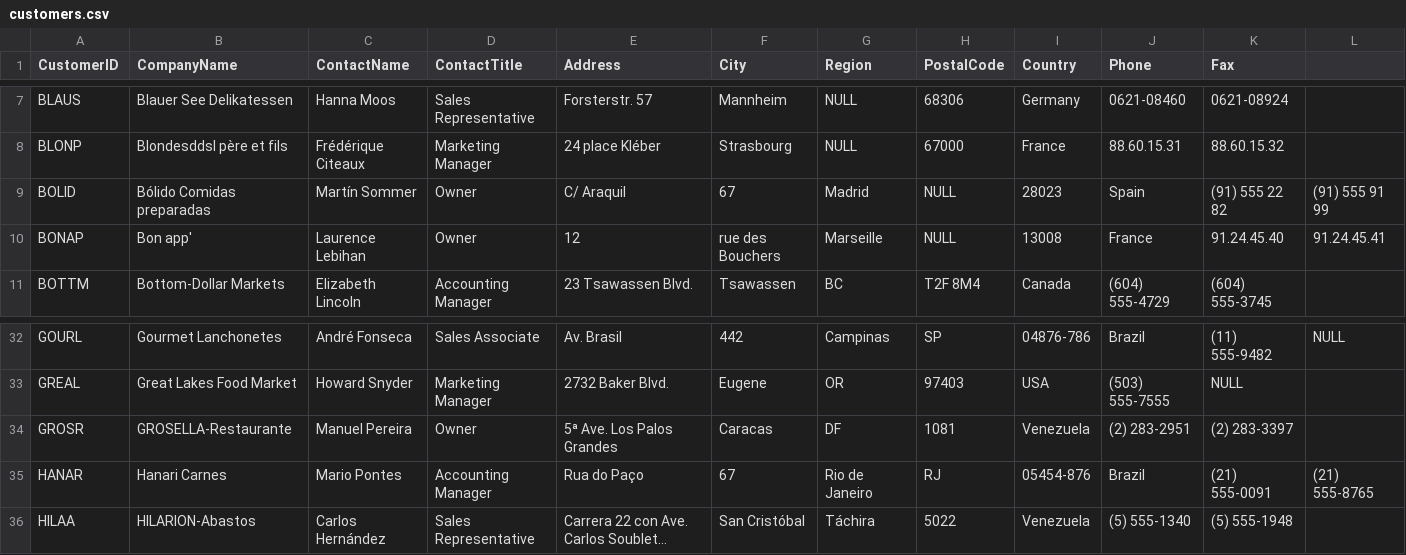
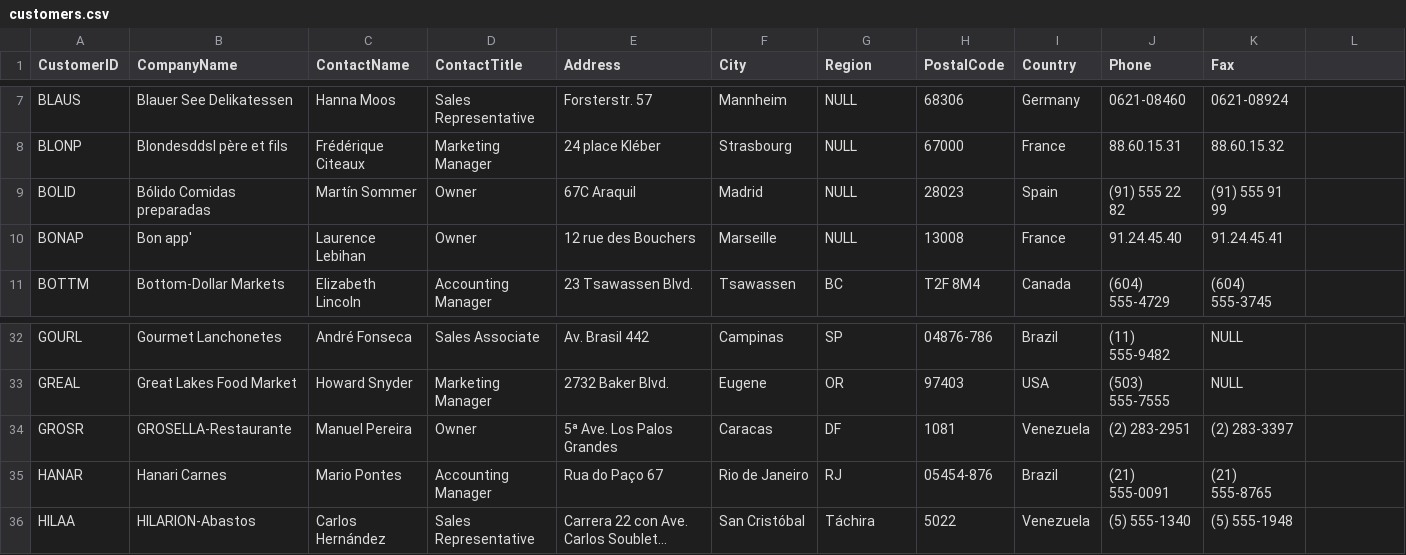
Before and after one commit to leisenstein/northwind-mongo, a CSV file: customers.csv, drawn as a sheet; only a part is shown, gaps mark what is left out; long unchanged cells end in …; the diff covers the shown part only; the diff names each change by its address in the sheet, - before the commit and + after, or states it on an @@ line.

```diff
--- a/customers.csv
+++ b/customers.csv
-E9 (Address): C/ Araquil
+E9 (Address): 67C Araquil
-F9 (City): 67
+F9 (City): Madrid
-G9 (Region): Madrid
+G9 (Region): NULL
-H9 (PostalCode): NULL
+H9 (PostalCode): 28023
-I9 (Country): 28023
+I9 (Country): Spain
-J9 (Phone): Spain
+J9 (Phone): (91) 555 22 82
-K9 (Fax): (91) 555 22 82
+K9 (Fax): (91) 555 91 99
-L9: (91) 555 91 99
+L9: (empty)
-E10 (Address): 12
+E10 (Address): 12 rue des Bouchers
-F10 (City): rue des Bouchers
+F10 (City): Marseille
-G10 (Region): Marseille
+G10 (Region): NULL
-H10 (PostalCode): NULL
+H10 (PostalCode): 13008
-I10 (Country): 13008
+I10 (Country): France
-J10 (Phone): France
+J10 (Phone): 91.24.45.40
-K10 (Fax): 91.24.45.40
+K10 (Fax): 91.24.45.41
-L10: 91.24.45.41
+L10: (empty)
-E32 (Address): Av. Brasil
+E32 (Address): Av. Brasil 442
-F32 (City): 442
+F32 (City): Campinas
-G32 (Region): Campinas
+G32 (Region): SP
-H32 (PostalCode): SP
+H32 (PostalCode): 04876-786
-I32 (Country): 04876-786
+I32 (Country): Brazil
-J32 (Phone): Brazil
+J32 (Phone): (11) 555-9482
-K32 (Fax): (11) 555-9482
+K32 (Fax): NULL
-L32: NULL
+L32: (empty)
-E35 (Address): Rua do Paço
+E35 (Address): Rua do Paço 67
-F35 (City): 67
+F35 (City): Rio de Janeiro
-G35 (Region): Rio de Janeiro
+G35 (Region): RJ
-H35 (PostalCode): RJ
+H35 (PostalCode): 05454-876
-I35 (Country): 05454-876
+I35 (Country): Brazil
-J35 (Phone): Brazil
+J35 (Phone): (21) 555-0091
-K35 (Fax): (21) 555-0091
+K35 (Fax): (21) 555-8765
-L35: (21) 555-8765
+L35: (empty)
```
Also changed, not shown: 72 edited cells elsewhere in this file.
